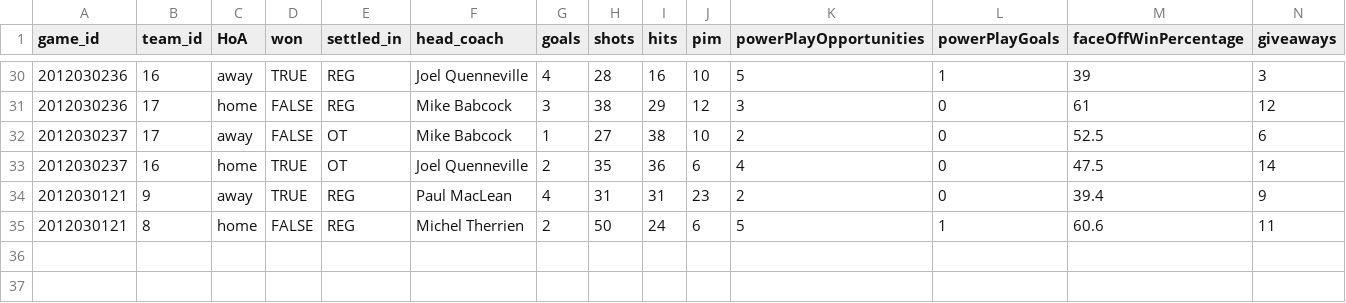
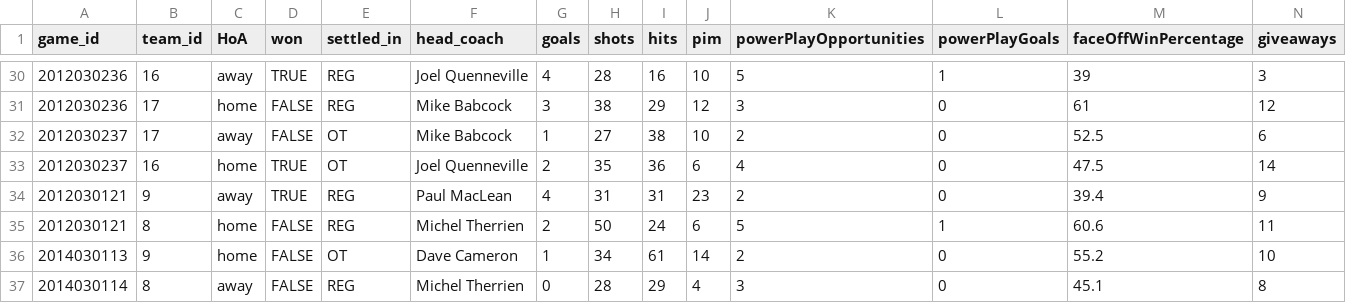
Before and after one commit to Santiag0C/cross_check, a CSV file: data/dummy_game_teams.csv, drawn as a sheet; only a part is shown, gaps mark what is left out; rows hold the shown columns only; the diff names each change by its address in the sheet, - before the commit and + after, or states it on an @@ line.

Commit message:
'I had to add two new rows to the dummy_game_teams.csv to fix an error'

```diff
--- a/data/dummy_game_teams.csv
+++ b/data/dummy_game_teams.csv
+row 36: 2014030113 | 9 | home | FALSE | OT | Dave Cameron | 1 | 34 | 61 | 14 | 2 | 0 | 55.2 | 10
+row 37: 2014030114 | 8 | away | FALSE | REG | Michel Therrien | 0 | 28 | 29 | 4 | 3 | 0 | 45.1 | 8
```
Also changed, not shown: 2 other files.
